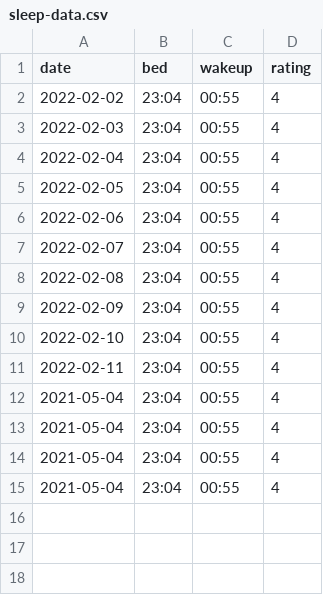
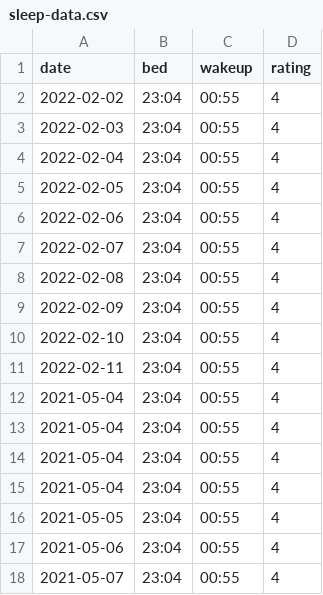
Before and after one commit to dippa-1/sleep-tracker-java, a CSV file: sleep-data.csv, drawn as a sheet; the diff names each change by its address in the sheet, - before the commit and + after, or states it on an @@ line.

```diff
--- a/sleep-data.csv
+++ b/sleep-data.csv
+row 16: 2021-05-05 | 23:04 | 00:55 | 4
+row 17: 2021-05-06 | 23:04 | 00:55 | 4
+row 18: 2021-05-07 | 23:04 | 00:55 | 4
```
Also changed, not shown: 1 other file.
